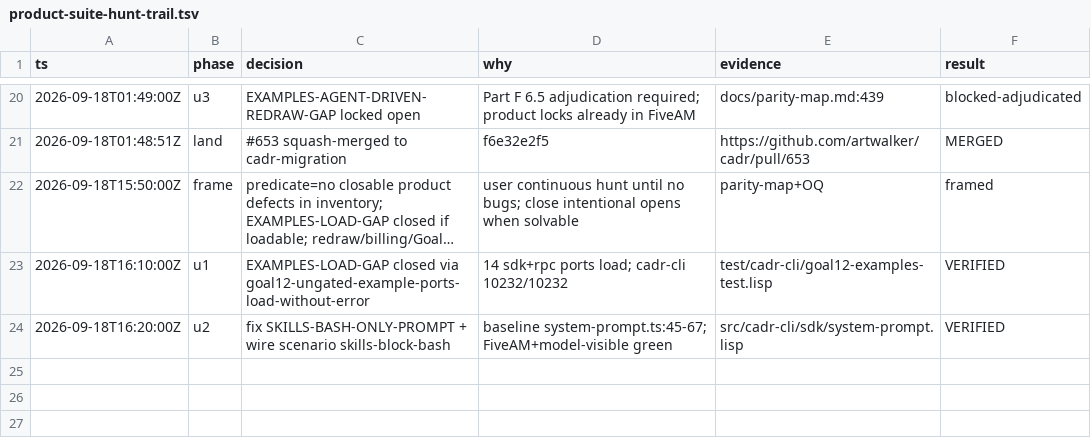
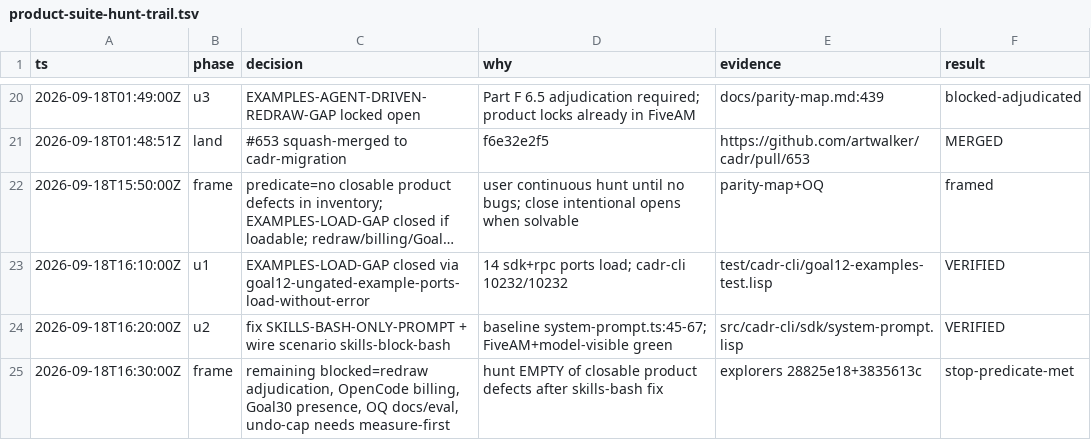
Before and after one commit to artwalker/cadr, a TSV file: .audit/product-suite-hunt-trail.tsv, drawn as a sheet; only a part is shown, gaps mark what is left out; long unchanged cells end in …; the diff names each change by its address in the sheet, - before the commit and + after, or states it on an @@ line.

```diff
--- a/.audit/product-suite-hunt-trail.tsv
+++ b/.audit/product-suite-hunt-trail.tsv
+row 25: 2026-09-18T16:30:00Z | frame | remaining blocked=redraw adjudication, OpenCode billing, Goal30 presence, OQ docs/eval, undo-cap needs measure-first | hunt EMPTY of closable product defects after skills-bash fix | explorers 28825e18+3835613c | stop-predicate-met
```
